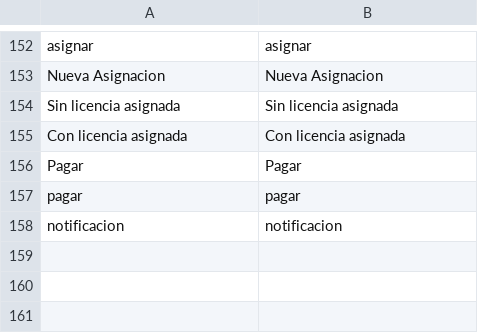
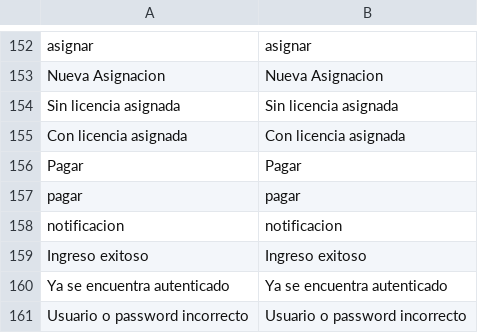
Before and after one commit to EmaAnobile/ELAMobile, a CSV file: html/app/data/langs/es/untranslate.csv, drawn as a sheet; only a part is shown, gaps mark what is left out; the diff names each change by its address in the sheet, - before the commit and + after, or states it on an @@ line.

Commit message:
Algunos cambios en la web y el tablero del Mobile

```diff
--- a/html/app/data/langs/es/untranslate.csv
+++ b/html/app/data/langs/es/untranslate.csv
+row 159: Ingreso exitoso | Ingreso exitoso
+row 160: Ya se encuentra autenticado | Ya se encuentra autenticado
+row 161: Usuario o password incorrecto | Usuario o password incorrecto
```
Also changed, not shown: 13 other files.
